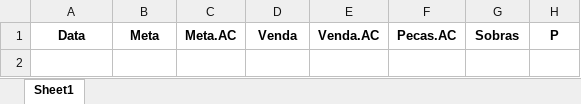
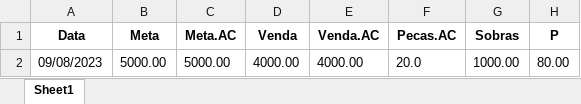
Before and after one commit to KristoferBorges/ConsultaDeMetas_v2.0, an Excel workbook: app/data/db_dermo.xlsx, sheet Sheet1, drawn as a sheet; values as stored, in another font and other column widths than the file's, no borders; the diff names each change by its address in the sheet, - before the commit and + after, or states it on an @@ line.

```diff
--- a/app/data/db_dermo.xlsx (sheet Sheet1)
+++ b/app/data/db_dermo.xlsx (sheet Sheet1)
+row 2: 09/08/2023 | 5000.00 | 5000.00 | 4000.00 | 4000.00 | 20.0 | 1000.00 | 80.00
```
Also changed, not shown: app/data/db_calc_dermo.xlsx, app/data/db_calc_perfumaria.xlsx, 9 other files.
